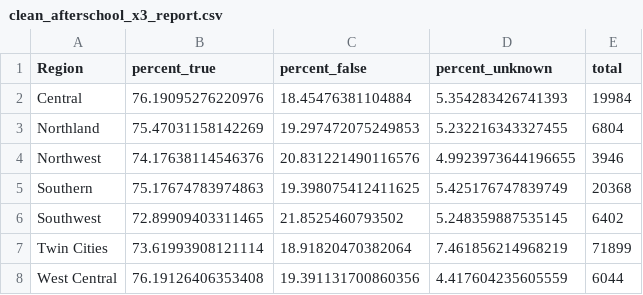
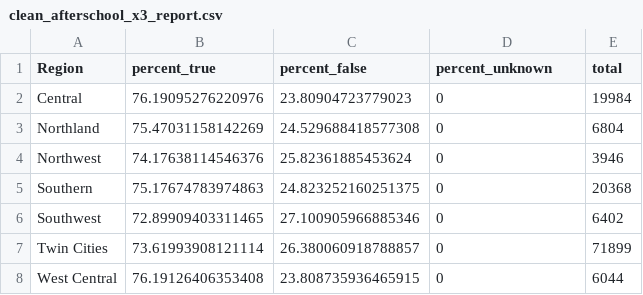
Before and after one commit to LongAtGitHub/Ignite-After-School, a CSV file: result/clean_afterschool_x3_report.csv, drawn as a sheet.

```diff
--- a/result/clean_afterschool_x3_report.csv
+++ b/result/clean_afterschool_x3_report.csv
@@ -1,8 +1,8 @@
 Region,percent_true,percent_false,percent_unknown,total
-Central,76.19095276220976,18.45476381104884,5.354283426741393,19984
-Northland,75.47031158142269,19.297472075249853,5.232216343327455,6804
-Northwest,74.17638114546376,20.831221490116576,4.9923973644196655,3946
-Southern,75.17674783974863,19.398075412411625,5.425176747839749,20368
-Southwest,72.89909403311465,21.8525460793502,5.248359887535145,6402
-Twin Cities,73.61993908121114,18.91820470382064,7.461856214968219,71899
-West Central,76.19126406353408,19.391131700860356,4.417604235605559,6044
+Central,76.19095276220976,23.80904723779023,0,19984
+Northland,75.47031158142269,24.529688418577308,0,6804
+Northwest,74.17638114546376,25.82361885453624,0,3946
+Southern,75.17674783974863,24.823252160251375,0,20368
+Southwest,72.89909403311465,27.100905966885346,0,6402
+Twin Cities,73.61993908121114,26.380060918788857,0,71899
+West Central,76.19126406353408,23.808735936465915,0,6044
```
Also changed, not shown: result/afterschool_x3_report.csv, 8 other files.
